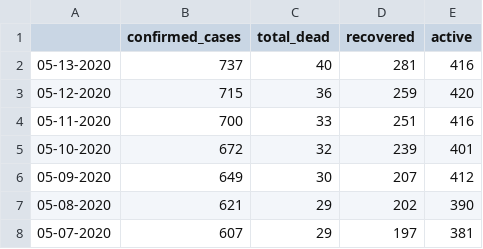
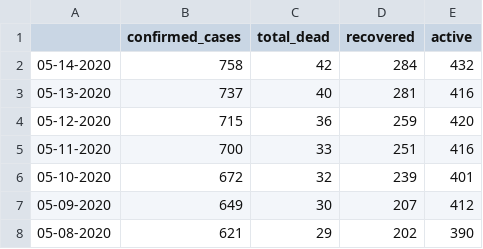
Before and after one commit to steveowk/CovidKE, a CSV file: daily_report/dailyKE.csv, drawn as a sheet; only a part is shown; the shorter side is filled out with more unchanged rows.

Commit message:
daily 514

```diff
--- a/daily_report/dailyKE.csv
+++ b/daily_report/dailyKE.csv
@@ -1,2 +1,3 @@
 ,confirmed_cases,total_dead,recovered,active
+05-14-2020,758,42,284,432
 05-13-2020,737,40,281,416
```
